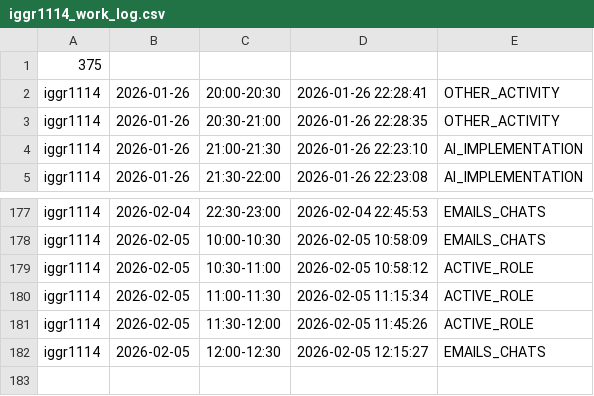
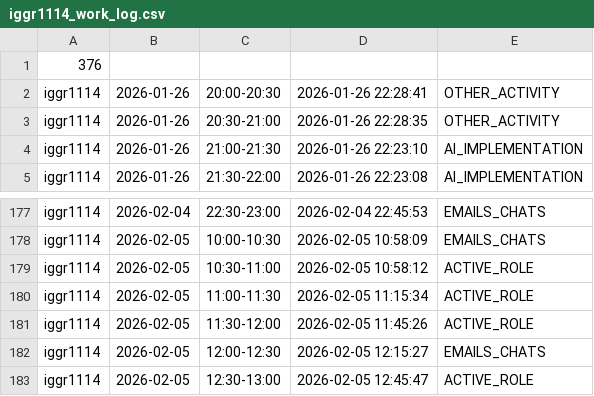
Before and after one commit to ShishalovMV/task-tracker-data, a CSV file: iggr1114_work_log.csv, drawn as a sheet; only a part is shown, gaps mark what is left out.

Commit message:
Update iggr1114_work_log.csv (version 376)

```diff
--- a/iggr1114_work_log.csv
+++ b/iggr1114_work_log.csv
@@ -1,2 +1,2 @@
-375
+376
 iggr1114|2026-01-26|20:00-20:30|2026-01-26 22:28:41|OTHER_ACTIVITY
@@ -182 +182,2 @@ iggr1114|2026-02-05|11:30-12:00|2026-02-05 11:45:26|ACTIVE_ROLE
 iggr1114|2026-02-05|12:00-12:30|2026-02-05 12:15:27|EMAILS_CHATS
+iggr1114|2026-02-05|12:30-13:00|2026-02-05 12:45:47|ACTIVE_ROLE
```
